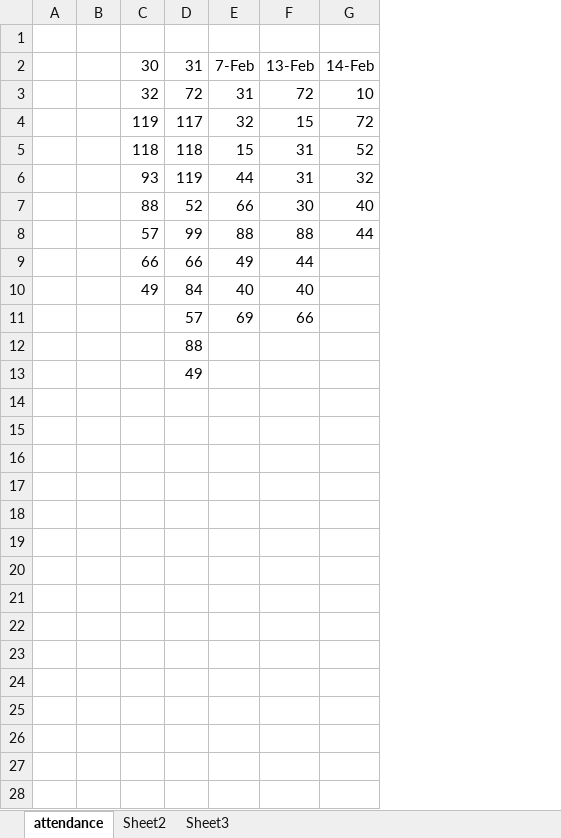
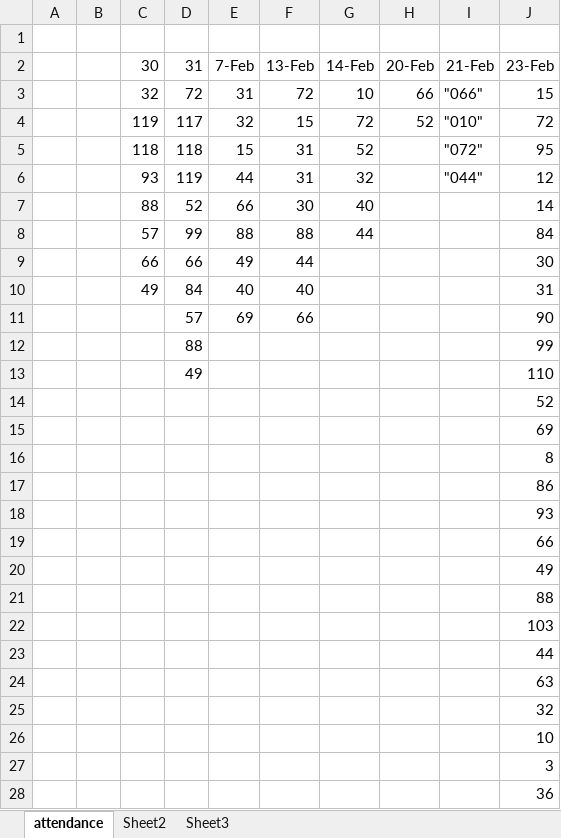
Before and after one commit to sharnangat/MyLearnings, an Excel workbook: BCA_III/Attendance.xlsx, sheet attendance, drawn as a sheet; values as stored, in another font and other column widths than the file's, no borders; the diff names each change by its address in the sheet, - before the commit and + after, or states it on an @@ line.

```diff
--- a/BCA_III/Attendance.xlsx (sheet attendance)
+++ b/BCA_III/Attendance.xlsx (sheet attendance)
+column H (20-Feb), rows 3-4: 66 | 52
+column I (21-Feb), rows 3-6: "066" | "010" | "072" | "044"
+column J (23-Feb), rows 3-13: 15 | 72 | 95 | 12 | 14 | 84 | 30 | 31 | 90 | 99 | 110
+row 14:  |  |  |  |  |  |  |  |  | 52
+row 15:  |  |  |  |  |  |  |  |  | 69
+row 16:  |  |  |  |  |  |  |  |  | 8
+row 17:  |  |  |  |  |  |  |  |  | 86
+row 18:  |  |  |  |  |  |  |  |  | 93
+row 19:  |  |  |  |  |  |  |  |  | 66
+row 20:  |  |  |  |  |  |  |  |  | 49
+row 21:  |  |  |  |  |  |  |  |  | 88
+row 22:  |  |  |  |  |  |  |  |  | 103
+row 23:  |  |  |  |  |  |  |  |  | 44
+row 24:  |  |  |  |  |  |  |  |  | 63
+row 25:  |  |  |  |  |  |  |  |  | 32
+row 26:  |  |  |  |  |  |  |  |  | 10
+row 27:  |  |  |  |  |  |  |  |  | 3
+row 28:  |  |  |  |  |  |  |  |  | 36
```
Also changed, not shown: 2 other files.
